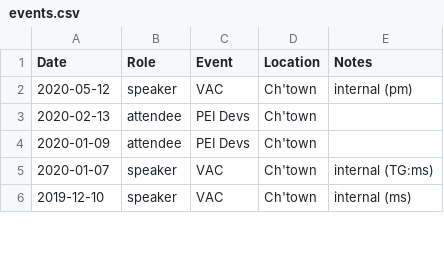
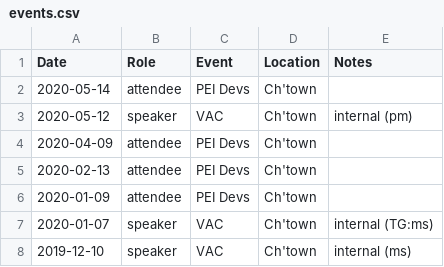
Before and after one commit to codetojoy/self, a CSV file: tech/events.csv, drawn as a sheet; only a part is shown.

Commit message:
incremental update Fri 15 May 2020 06:11:43 ADT

```diff
--- a/tech/events.csv
+++ b/tech/events.csv
@@ -1,3 +1,5 @@
 Date,Role,Event,Location,Notes
+2020-05-14,attendee,PEI Devs,Ch'town,
 2020-05-12,speaker,VAC,Ch'town,internal (pm)
+2020-04-09,attendee,PEI Devs,Ch'town,
 2020-02-13,attendee,PEI Devs,Ch'town,
```
